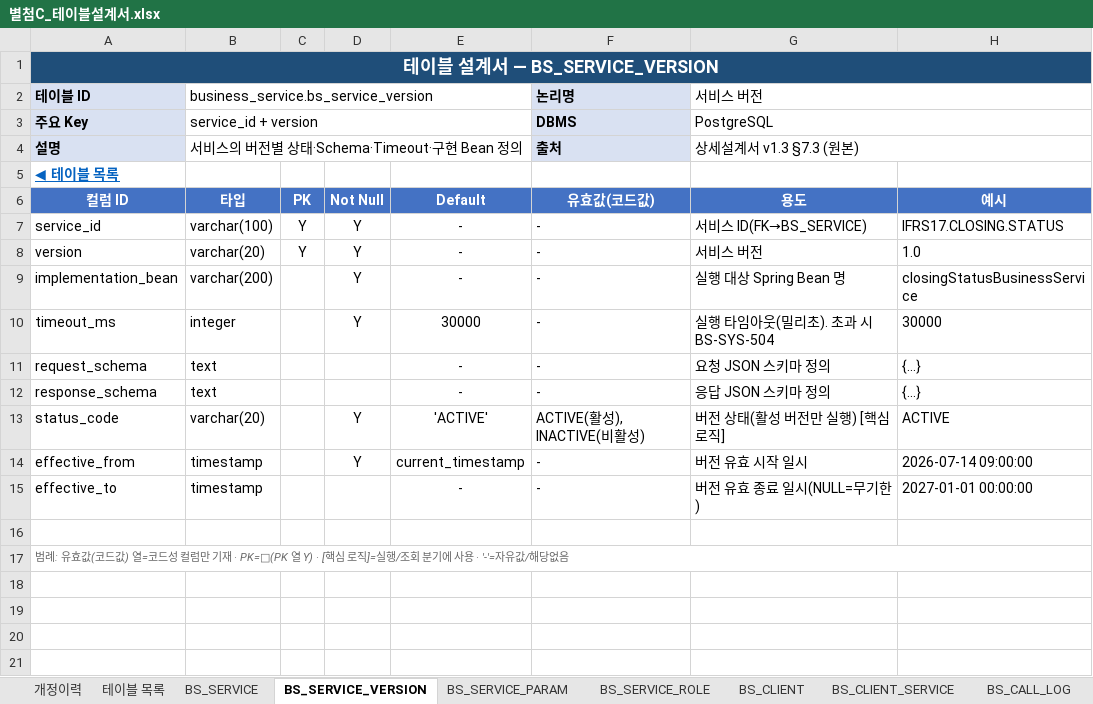
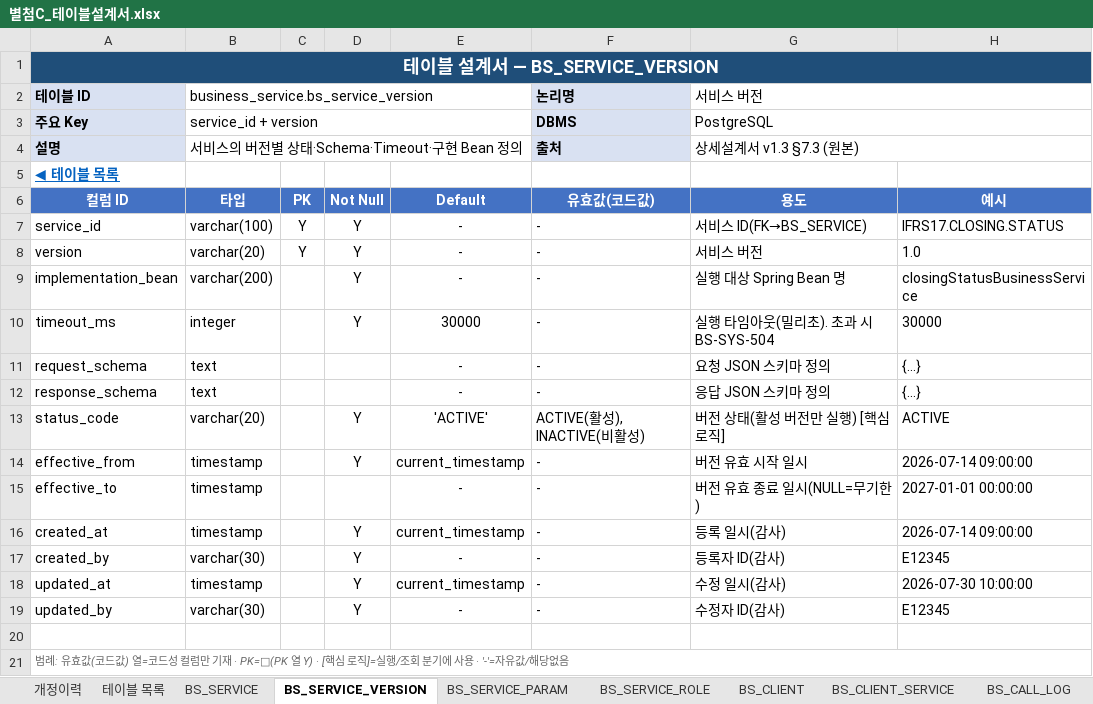
Before and after one commit to jeffrey9571/Claude_Test, an Excel workbook: docs/별첨C_테이블설계서.xlsx, sheet BS_SERVICE_VERSION, drawn as a sheet; values as stored, in another font and other column widths than the file's, no borders; the diff names each change by its address in the sheet, - before the commit and + after, or states it on an @@ line.

```diff
--- a/docs/별첨C_테이블설계서.xlsx (sheet BS_SERVICE_VERSION)
+++ b/docs/별첨C_테이블설계서.xlsx (sheet BS_SERVICE_VERSION)
+row 16: created_at | timestamp |  | Y | current_timestamp | - | 등록 일시(감사) | 2026-07-14 09:00:00
+row 17: created_by | varchar(30) |  | Y | - | - | 등록자 ID(감사) | E12345
+row 18: updated_at | timestamp |  | Y | current_timestamp | - | 수정 일시(감사) | 2026-07-30 10:00:00
+row 19: updated_by | varchar(30) |  | Y | - | - | 수정자 ID(감사) | E12345
```
Also changed, not shown: sheet BS_CLIENT_SERVICE, sheet BS_SERVICE_ROLE, sheet BS_CLIENT, sheet 개정이력, 1 other file.
